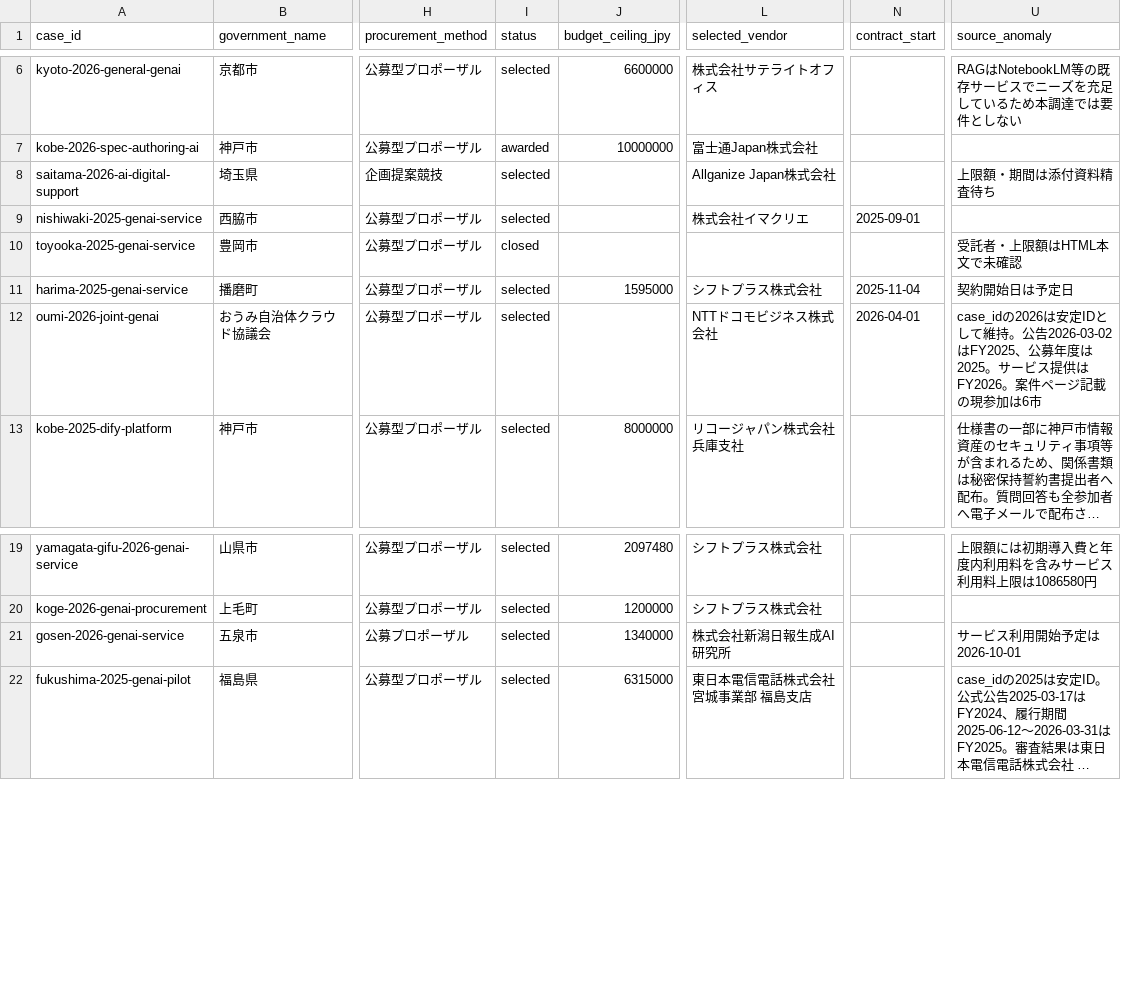
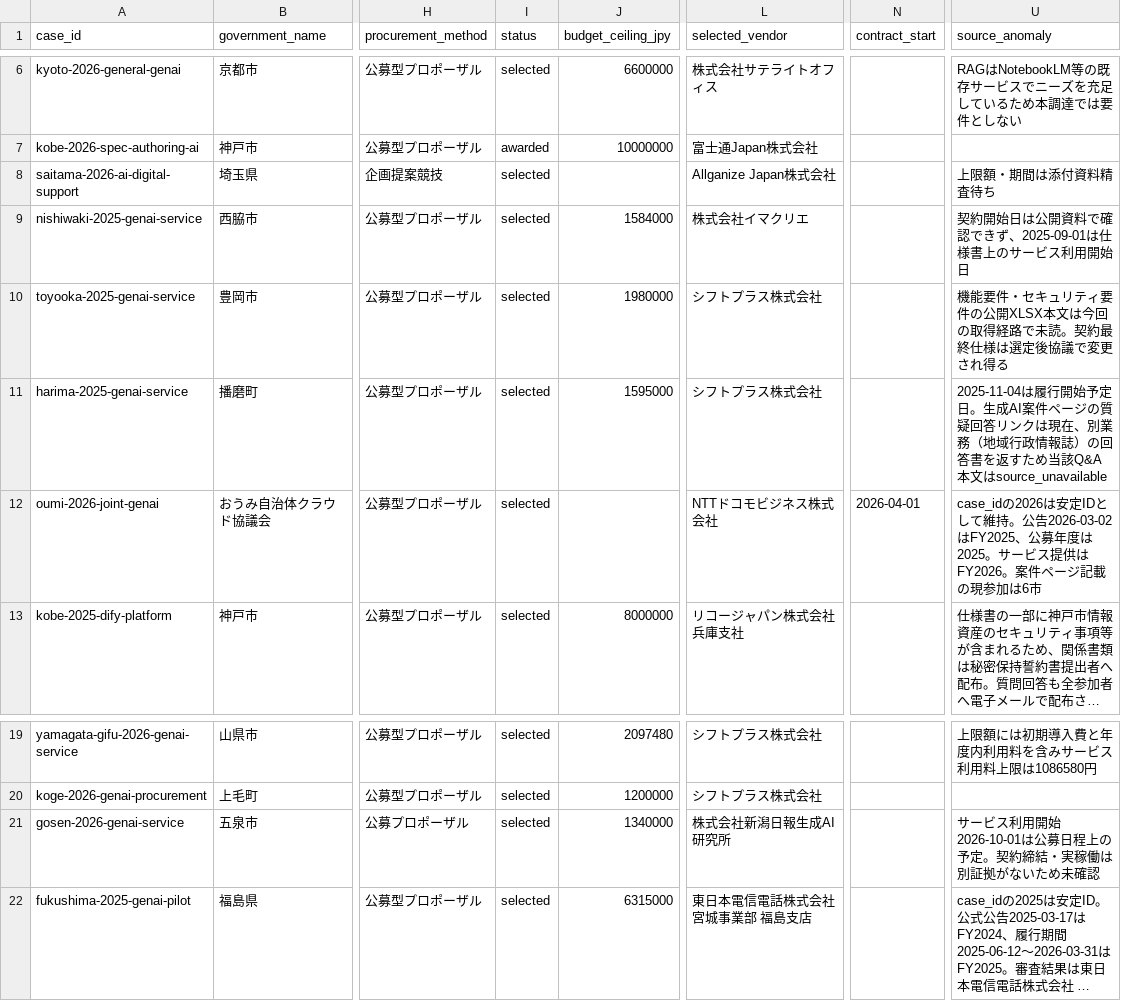
Before and after one commit to Josh-Temple/public-sector-ai-procurement-japan, a CSV file: data/cases.csv, drawn as a sheet; only a part is shown, gaps mark what is left out; long unchanged cells end in …; the diff names each change by its address in the sheet, - before the commit and + after, or states it on an @@ line.

Commit message:
Harden residual evidence for ten procurement cases
* Harden target case state boundaries

* Register residual evidence sources

* Assess residual evidence roles

* Separate selection contract and operation stages

* Record procurement and service chronology

* Record reviewed Q&A effective requirements

* Sync Gosen projection to reviewed Q&A

* Regenerate evidence coverage

* Regenerate evidence coverage documentation

* Regenerate case evidence summary

* Regenerate case evidence documentation

* Update hardening coverage counts

* Record residual evidence hardening state

```diff
--- a/data/cases.csv
+++ b/data/cases.csv
-J9 (budget_ceiling_jpy): (empty)
+J9 (budget_ceiling_jpy): 1584000
-N9 (contract_start): 2025-09-01
+N9 (contract_start): (empty)
-U9 (source_anomaly): (empty)
+U9 (source_anomaly): 契約開始日は公開資料で確認できず、2025-09-01は仕様書上のサービス利用開始日
-I10 (status): closed
+I10 (status): selected
-J10 (budget_ceiling_jpy): (empty)
+J10 (budget_ceiling_jpy): 1980000
-L10 (selected_vendor): (empty)
+L10 (selected_vendor): シフトプラス株式会社
-U10 (source_anomaly): 受託者・上限額はHTML本文で未確認
+U10 (source_anomaly): 機能要件・セキュリティ要件の公開XLSX本文は今回の取得経路で未読。契約最終仕様は選定後協議で変更され得る
-N11 (contract_start): 2025-11-04
+N11 (contract_start): (empty)
-U11 (source_anomaly): 契約開始日は予定日
+U11 (source_anomaly): 2025-11-04は履行開始予定日。生成AI案件ページの質疑回答リンクは現在、別業務（地域行政情報誌）の回答書を返すため当該Q&A本文はsource_unavailable
-U21 (source_anomaly): サービス利用開始予定は2026-10-01
+U21 (source_anomaly): サービス利用開始2026-10-01は公募日程上の予定。契約締結・実稼働は別証拠がないため未確認
```
Also changed, not shown: data/case_evidence_summary.csv, data/case_stage.csv, 10 other files.
